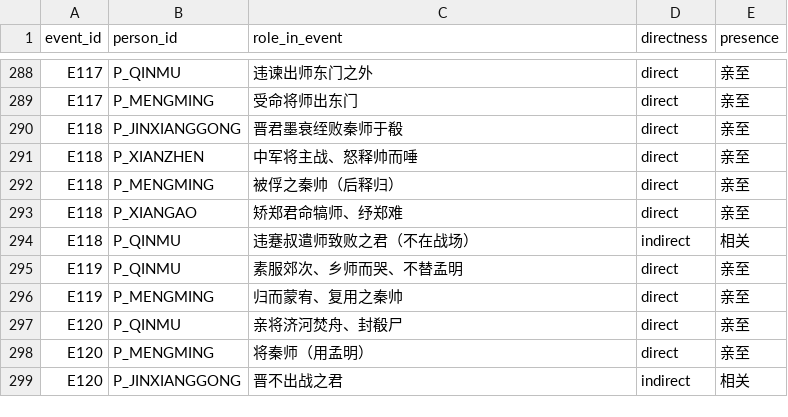
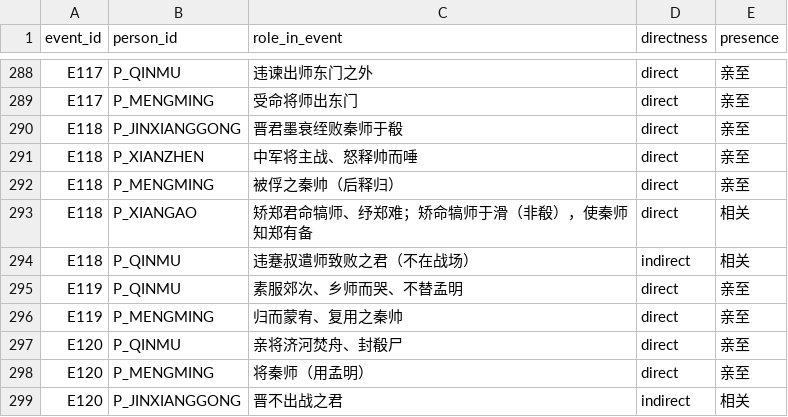
Before and after one commit to QuinnyXu/chunqiu, a CSV file: data/csv/event_people.csv, drawn as a sheet; only a part is shown, gaps mark what is left out.

```diff
--- a/data/csv/event_people.csv
+++ b/data/csv/event_people.csv
@@ -292,3 +292,3 @@ E118,P_XIANZHEN,中军将主战、怒释帅而唾,direct,亲至
 E118,P_MENGMING,被俘之秦帅（后释归）,direct,亲至
-E118,P_XIANGAO,矫郑君命犒师、纾郑难,direct,亲至
+E118,P_XIANGAO,矫郑君命犒师、纾郑难；矫命犒师于滑（非殽），使秦师知郑有备,direct,相关
 E118,P_QINMU,违蹇叔遣师致败之君（不在战场）,indirect,相关
```
Also changed, not shown: data/csv/people.csv, 4 other files.
